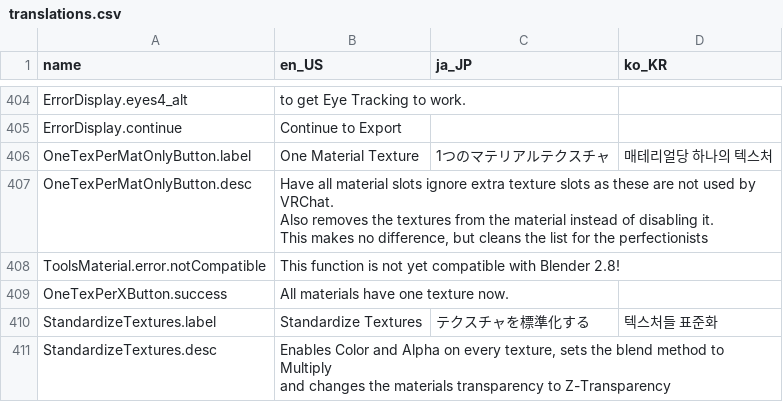
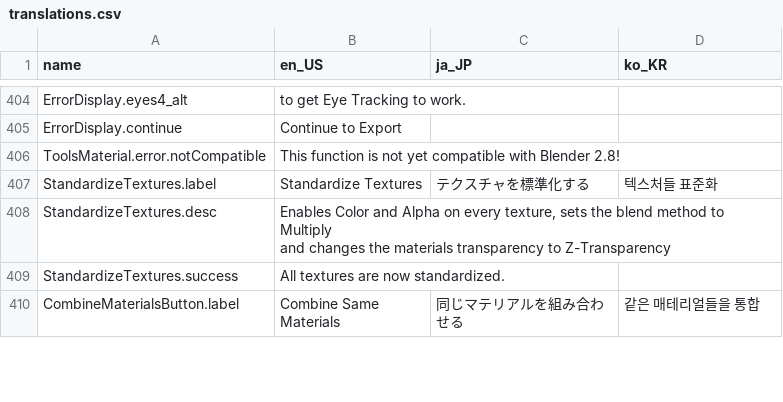
Before and after one commit to Mysteryem/cats-blender-plugin, a CSV file: resources/translations.csv, drawn as a sheet; only a part is shown, gaps mark what is left out; the shorter side is filled out with more unchanged rows.

Commit message:
Cleanup: Remove unused OneTexPerMatOnlyButton

```diff
--- a/resources/translations.csv
+++ b/resources/translations.csv
@@ -608,8 +608,3 @@ ErrorDisplay.eyes4_alt,to get Eye Tracking to work.,,
 ErrorDisplay.continue,Continue to Export,,
-OneTexPerMatOnlyButton.label,One Material Texture,1つのマテリアルテクスチャ,매테리얼당 하나의 텍스처
-OneTexPerMatOnlyButton.desc,"Have all material slots ignore extra texture slots as these are not used by VRChat.
-Also removes the textures from the material instead of disabling it.
-This makes no difference, but cleans the list for the perfectionists",,
 ToolsMaterial.error.notCompatible,This function is not yet compatible with Blender 2.8!,,
-OneTexPerXButton.success,All materials have one texture now.,,
 StandardizeTextures.label,Standardize Textures,テクスチャを標準化する,텍스처들 표준화
```
Also changed, not shown: 1 other file.
